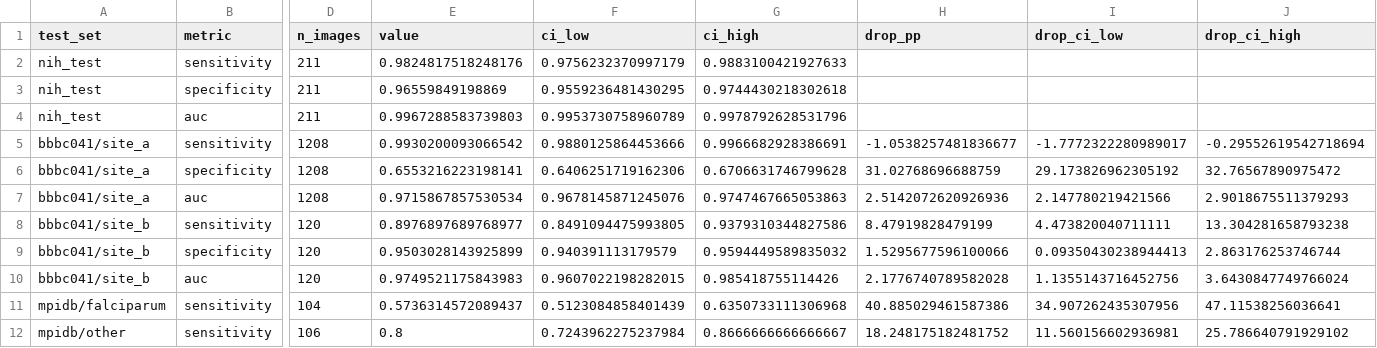
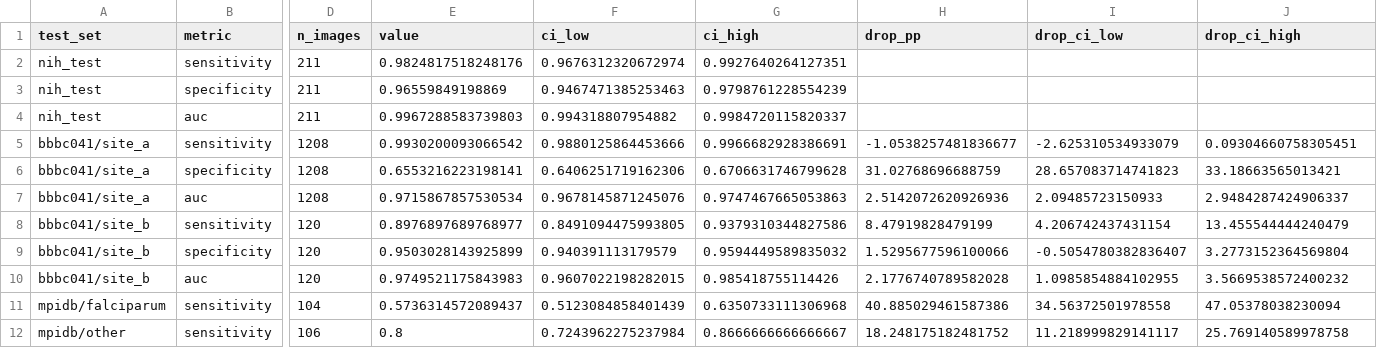
Before and after one commit to noahtjonsk/malaria-cross-dataset, a CSV file: outputs/tables/rq1_vgg16_s0.csv, drawn as a sheet; only a part is shown, gaps mark what is left out; the diff names each change by its address in the sheet, - before the commit and + after, or states it on an @@ line.

```diff
--- a/outputs/tables/rq1_vgg16_s0.csv
+++ b/outputs/tables/rq1_vgg16_s0.csv
-F2 (ci_low): 0.9756232370997179
+F2 (ci_low): 0.9676312320672974
-G2 (ci_high): 0.9883100421927633
+G2 (ci_high): 0.9927640264127351
-F3 (ci_low): 0.9559236481430295
+F3 (ci_low): 0.9467471385253463
-G3 (ci_high): 0.9744430218302618
+G3 (ci_high): 0.9798761228554239
-F4 (ci_low): 0.9953730758960789
+F4 (ci_low): 0.994318807954882
-G4 (ci_high): 0.9978792628531796
+G4 (ci_high): 0.9984720115820337
-I5 (drop_ci_low): -1.7772322280989017
+I5 (drop_ci_low): -2.625310534933079
-J5 (drop_ci_high): -0.29552619542718694
+J5 (drop_ci_high): 0.09304660758305451
-I6 (drop_ci_low): 29.173826962305192
+I6 (drop_ci_low): 28.657083714741823
-J6 (drop_ci_high): 32.76567890975472
+J6 (drop_ci_high): 33.18663565013421
-I7 (drop_ci_low): 2.147780219421566
+I7 (drop_ci_low): 2.09485723150933
-J7 (drop_ci_high): 2.9018675511379293
+J7 (drop_ci_high): 2.9484287424906337
-I8 (drop_ci_low): 4.473820040711111
+I8 (drop_ci_low): 4.206742437431154
-J8 (drop_ci_high): 13.304281658793238
+J8 (drop_ci_high): 13.455544444240479
-I9 (drop_ci_low): 0.09350430238944413
+I9 (drop_ci_low): -0.5054780382836407
-J9 (drop_ci_high): 2.863176253746744
+J9 (drop_ci_high): 3.2773152364569804
-I10 (drop_ci_low): 1.1355143716452756
+I10 (drop_ci_low): 1.0985854884102955
-J10 (drop_ci_high): 3.6430847749766024
+J10 (drop_ci_high): 3.5669538572400232
-I11 (drop_ci_low): 34.907262435307956
+I11 (drop_ci_low): 34.56372501978558
-J11 (drop_ci_high): 47.11538256036641
+J11 (drop_ci_high): 47.05378038230094
-I12 (drop_ci_low): 11.560156602936981
+I12 (drop_ci_low): 11.218999829141117
-J12 (drop_ci_high): 25.786640791929102
+J12 (drop_ci_high): 25.769140589978758
```
Also changed, not shown: outputs/tables/rq2_vgg16_s0.csv, 5 other files.
